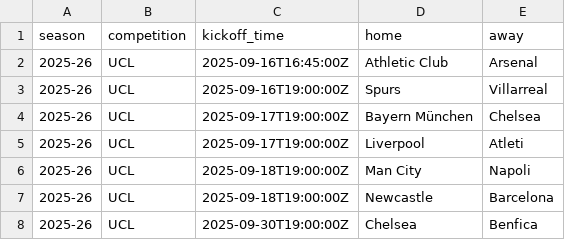
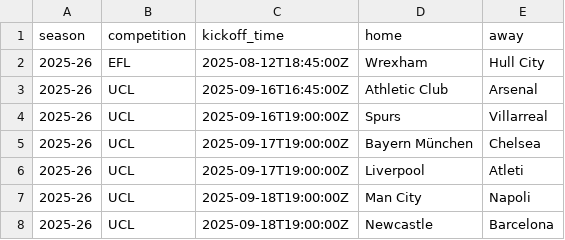
Before and after one commit to cgouilliard8-star/FPL-analyst, a CSV file: data/external/schedule_2025-26.csv, drawn as a sheet; only a part is shown; the shorter side is filled out with more unchanged rows; the diff covers the shown part only.

```diff
--- a/data/external/schedule_2025-26.csv
+++ b/data/external/schedule_2025-26.csv
@@ -1,2 +1,3 @@
 season,competition,kickoff_time,home,away
+2025-26,EFL,2025-08-12T18:45:00Z,Wrexham,Hull City
 2025-26,UCL,2025-09-16T16:45:00Z,Athletic Club,Arsenal
```
Also changed, not shown: 56 moved rows elsewhere in this file, data/external/schedule_2022-23.csv, data/external/schedule_2023-24.csv, 4 other files.
